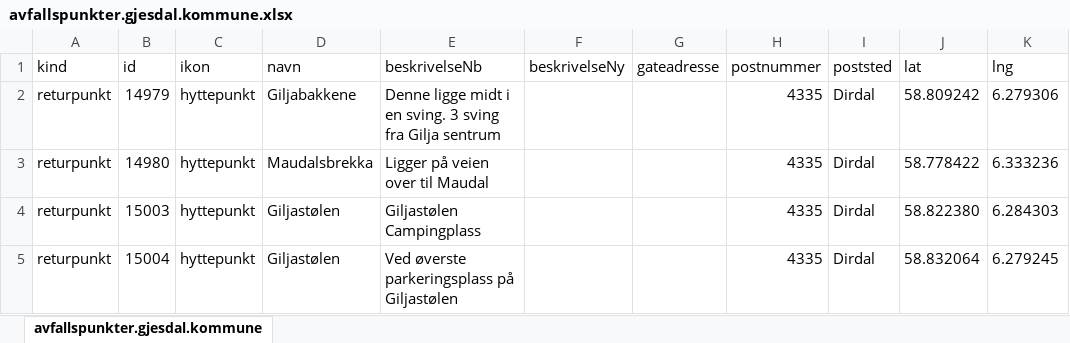
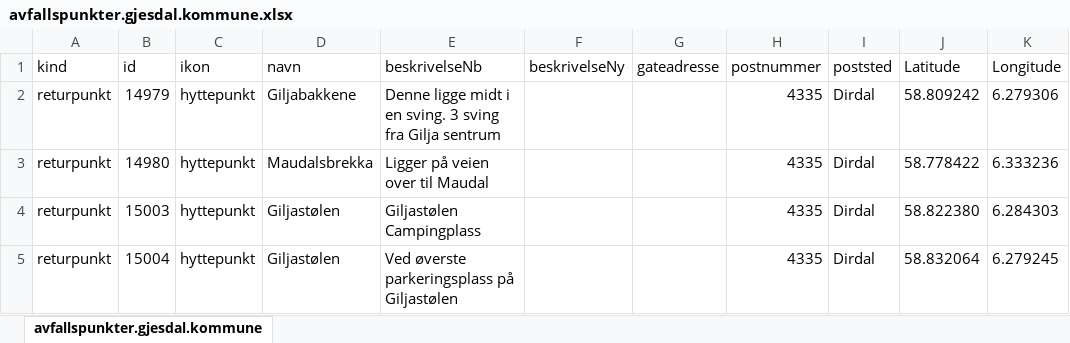
Before and after one commit to malinoien/Nettside_Gjesdal, an Excel workbook: Datasett/avfallspunkter.gjesdal.kommune.xlsx, sheet avfallspunkter.gjesdal.kommune, drawn as a sheet; only a part is shown; values as stored, in another font and other column widths than the file's, no borders; the diff names each change by its address in the sheet, - before the commit and + after, or states it on an @@ line.

```diff
--- a/Datasett/avfallspunkter.gjesdal.kommune.xlsx (sheet avfallspunkter.gjesdal.kommune)
+++ b/Datasett/avfallspunkter.gjesdal.kommune.xlsx (sheet avfallspunkter.gjesdal.kommune)
-J1: lat
+J1: Latitude
-K1: lng
+K1: Longitude
```
Also changed, not shown: Datasett/badeplasser-i-gjesdal-kommune.xlsx, Datasett/grillplasser-i-gjesdal-kommune.xlsx, 7 other files.
